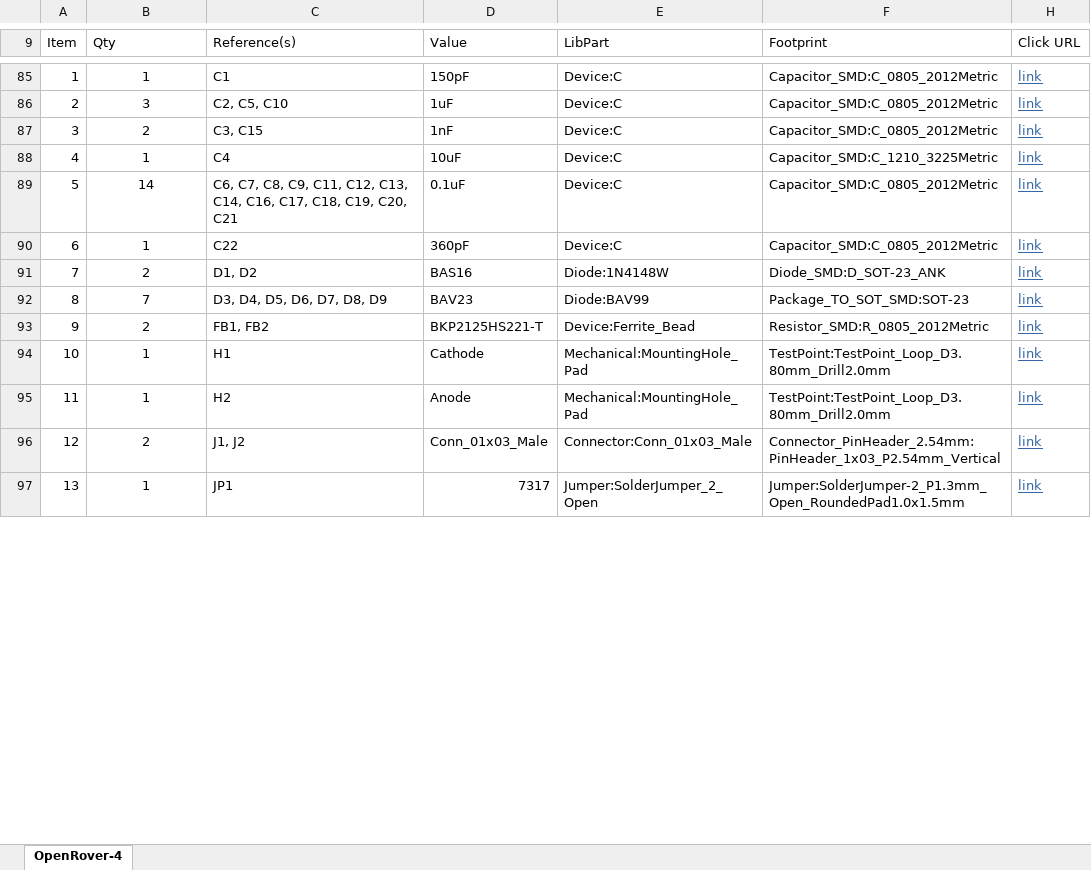
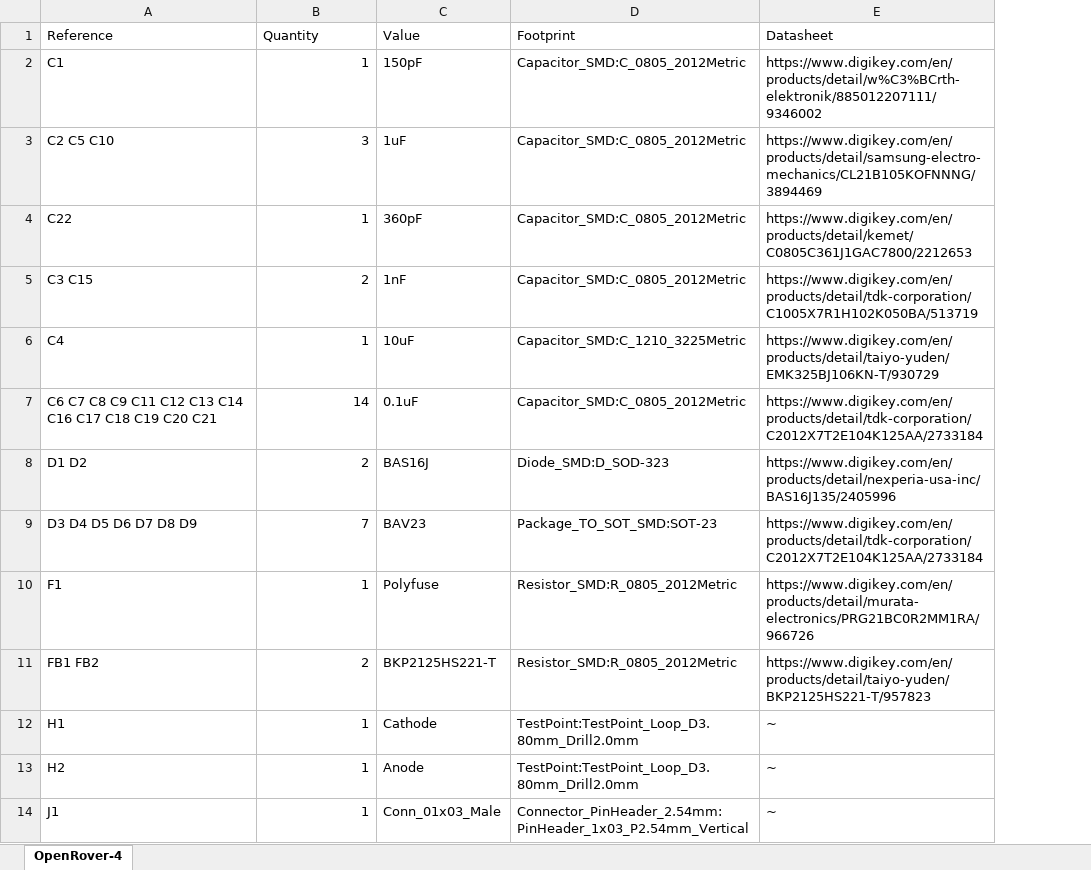
Before and after one commit to Safecast/safepulse, an Excel workbook: Kicad files/OpenHVPS-4/OpenRover-4.xlsx, sheet OpenRover-4, drawn as a sheet; only a part is shown, gaps mark what is left out; values as stored, in another font and other column widths than the file's, no borders; removed rows and columns are numbered as before the commit, all else as after; the diff covers the shown part only; the diff names each change by its address in the sheet, - before the commit and + after, or states it on an @@ line.

```diff
--- a/Kicad files/OpenHVPS-4/OpenRover-4.xlsx (sheet OpenRover-4)
+++ b/Kicad files/OpenHVPS-4/OpenRover-4.xlsx (sheet OpenRover-4)
-column A (Item), rows 85-89: 1 | 2 | 3 | 4 | 5; rows 91-96: 7 | 8 | 9 | 10 | 11 | 12
+column A (Reference), rows 2-3: C1 | C2 C5 C10; rows 5-9: C3 C15 | C4 | C6 C7 C8 C9 C11 C12 C13 C14 C16 C17 C18 C19 C20 C21 | D1 D2 | D3 D4 D5 D6 D7 D8 D9; rows 11-14: FB1 FB2 | H1 | H2 | J1
-column C (Reference(s)), rows 85-89: C1 | C2, C5, C10 | C3, C15 | C4 | C6, C7, C8, C9, C11, C12, C13, C14, C16, C17, C18, C19, C20, C21; rows 91-96: D1, D2 | D3, D4, D5, D6, D7, D8, D9 | FB1, FB2 | H1 | H2 | J1, J2
-column E (LibPart), rows 85-89: all Device:C; rows 91-96: Diode:1N4148W | Diode:BAV99 | Device:Ferrite_Bead | Mechanical:MountingHole_Pad | Mechanical:MountingHole_Pad | Connector:Conn_01x03_Male
-column H (Click URL), rows 85-89: all link; rows 91-96: all link
+column E (Datasheet), rows 2-3: https://www.digikey.com/en/products/detail/w%C3%BCrth-elektronik/885012207111/9346002 | https://www.digikey.com/en/products/detail/samsung-electro-mechanics/CL21B105KOFNNNG/3894469; rows 5-9: https://www.digikey.com/en/products/detail/tdk-corporation/C1005X7R1H102K050BA/513719 | https://www.digikey.com/en/products/detail/taiyo-yuden/EMK325BJ106KN-T/930729 | https://www.digikey.com/en/products/detail/tdk-corporation/C2012X7T2E104K125AA/2733184 | https://www.digikey.com/en/products/detail/nexperia-usa-inc/BAS16J135/2405996 | https://www.digikey.com/en/products/detail/tdk-corporation/C2012X7T2E104K125AA/2733184; rows 11-14: https://www.digikey.com/en/products/detail/taiyo-yuden/BKP2125HS221-T/957823 | ~ | ~ | ~
-B1: Qty
+B1: Quantity
-B2:B3 alignment: center
+B2:B3 alignment: right
@@ row 90 moved to row 4: C22 @@
-B5:B7 alignment: center
+B5:B7 alignment: right
-B8:B9 alignment: center
+B8:B9 alignment: right
-C8 (Value): BAS16
+C8 (Value): BAS16J
-D8 (Footprint): Diode_SMD:D_SOT-23_ANK
+D8 (Footprint): Diode_SMD:D_SOD-323
+row 10: F1 | 1 | Polyfuse | Resistor_SMD:R_0805_2012Metric | https://www.digikey.com/en/products/detail/murata-electronics/PRG21BC0R2MM1RA/966726
-B11:B14 alignment: center
+B11:B14 alignment: right
-B14 (Quantity): 2
+B14 (Quantity): 1
-row 97: 13 | 1 | JP1 | 7317 | Jumper:SolderJumper_2_Open | Jumper:SolderJumper-2_P1.3mm_Open_RoundedPad1.0x1.5mm | link
```
Also changed, not shown: 1 added row, 84 removed rows, 3 moved rows, 2 edited cells and cell formats elsewhere in this sheet, hidden cells, Kicad files/OpenHVPS-4/SEEED BOM.xlsx, 21 other files.
